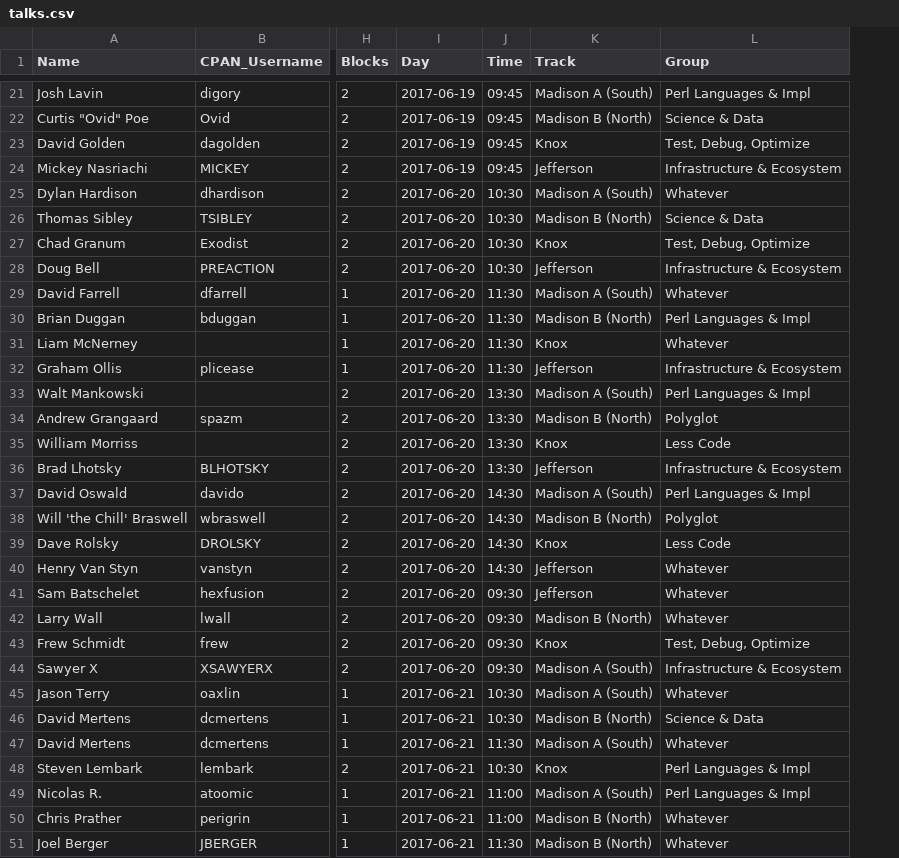
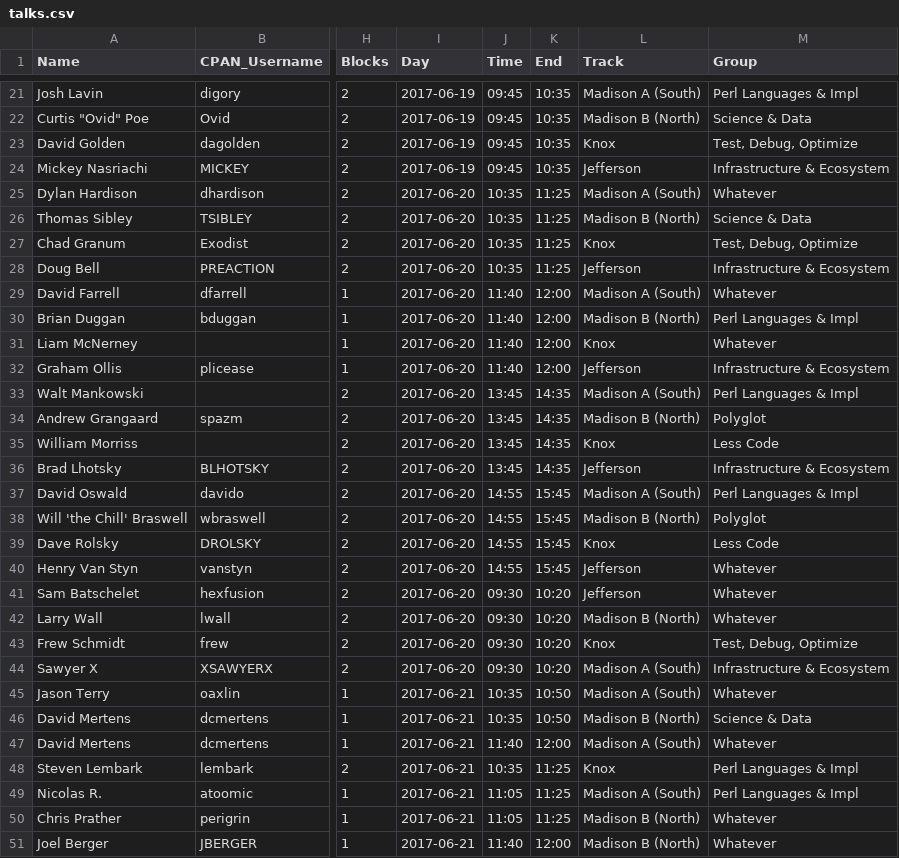
Before and after one commit to dcbpw/tpc-2017-dc, a CSV file: docs/tpc-2017-dc/talks/talks.csv, drawn as a sheet; only a part is shown, gaps mark what is left out; the diff covers the shown part only; the diff names each change by its address in the sheet, - before the commit and + after, or states it on an @@ line.

Commit message:
Re-time and annotate talks

```diff
--- a/docs/tpc-2017-dc/talks/talks.csv
+++ b/docs/tpc-2017-dc/talks/talks.csv
+column K (End), rows 21-51: 10:35 | 10:35 | 10:35 | 10:35 | 11:25 | 11:25 | 11:25 | 11:25 | 12:00 | 12:00 | 12:00 | 12:00 | 14:35 | 14:35 | 14:35 | 14:35 | 15:45 | 15:45 | 15:45 | 15:45 | 10:20 | 10:20 | 10:20 | 10:20 | 10:50 | 10:50 | 12:00 | 11:25 | 11:25 | 11:25 | 12:00
-J25:J28 (Time): 10:30
+J25:J28 (Time): 10:35
-J29:J32 (Time): 11:30
+J29:J32 (Time): 11:40
-J33:J36 (Time): 13:30
+J33:J36 (Time): 13:45
-J37:J40 (Time): 14:30
+J37:J40 (Time): 14:55
-J45:J46 (Time): 10:30
+J45:J46 (Time): 10:35
-J47 (Time): 11:30
+J47 (Time): 11:40
-J48 (Time): 10:30
+J48 (Time): 10:35
-J49:J50 (Time): 11:00
+J49:J50 (Time): 11:05
-J51 (Time): 11:30
+J51 (Time): 11:40
```
Also changed, not shown: 13 edited cells elsewhere in this file, docs/tpc-2017-dc/schedule/events.csv, src/tpc-2017-dc/schedule/events.csv, 4 other files.
